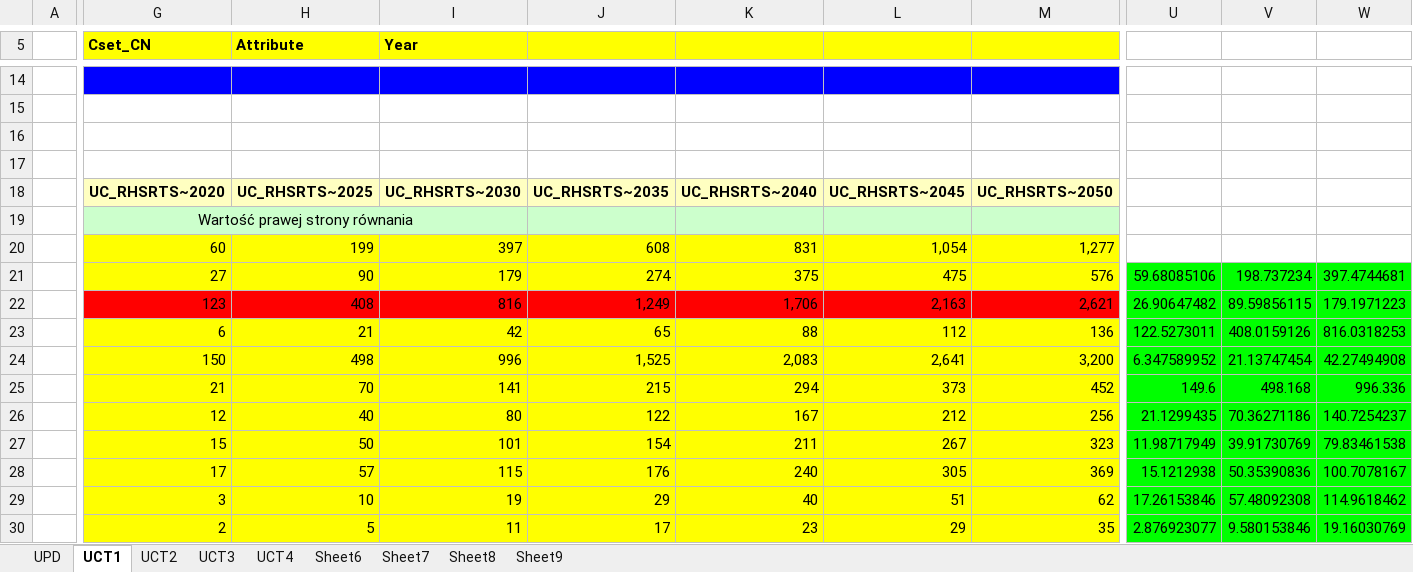
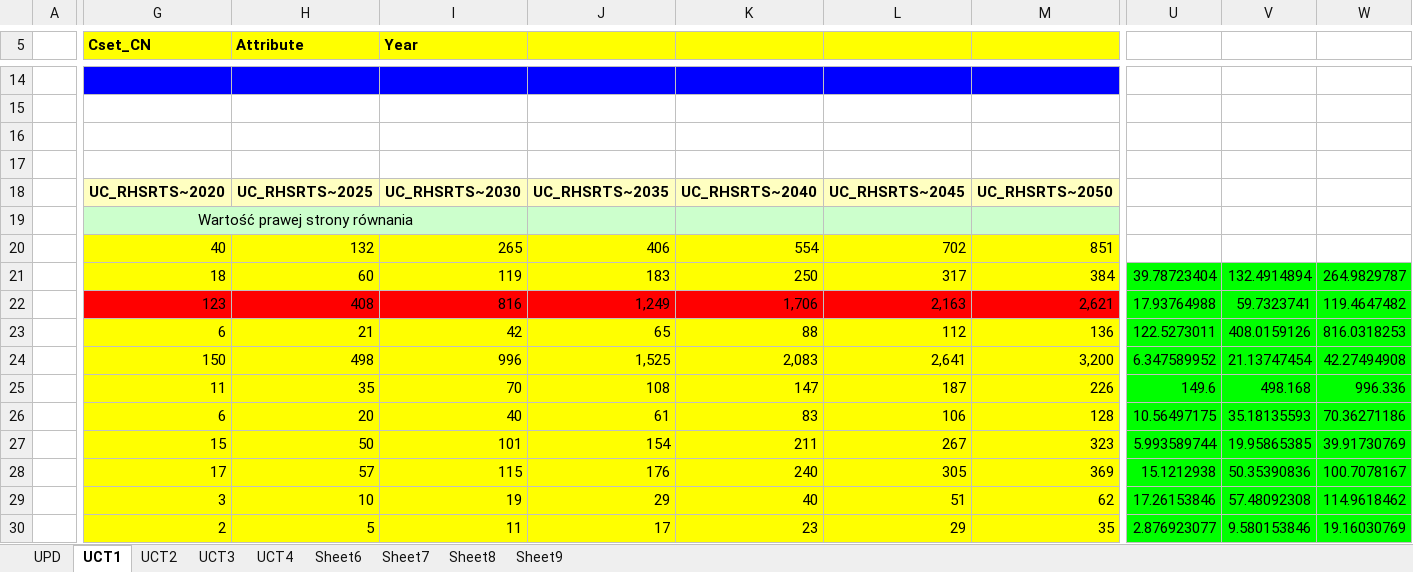
Before and after one commit to GBoron/Biogas, an Excel workbook: SuppXLS/Scen_InputsBiogPlant.xlsx, sheet UCT1, drawn as a sheet; only a part is shown, gaps mark what is left out; values as stored, in another font and other column widths than the file's, no borders; charts and pictures not drawn; removed rows and columns are numbered as before the commit, all else as after; rows hold the shown columns only; the diff covers the shown part only; the diff names each change by its address in the sheet, - before the commit and + after, or states it on an @@ line.

Commit message:
Add files via upload

```diff
--- a/SuppXLS/Scen_InputsBiogPlant.xlsx (sheet UCT1)
+++ b/SuppXLS/Scen_InputsBiogPlant.xlsx (sheet UCT1)
-G20 (Cset_CN): 60
+G20 (Cset_CN): 40
-H20 (Attribute): 199
+H20 (Attribute): 132
-I20 (Year): 397
+I20 (Year): 265
-J20: 608
+J20: 406
-K20: 831
+K20: 554
-L20: 1,054
+L20: 702
-M20: 1,277
+M20: 851
-row 21:  | 27 | 90 | 179 | 274 | 375 | 475 | 576 | 59.68085106 | 198.737234 | 397.4744681
+row 21:  | 18 | 60 | 119 | 183 | 250 | 317 | 384 | 39.78723404 | 132.4914894 | 264.9829787
-U22: 26.90647482
+U22: 17.93764988
-V22: 89.59856115
+V22: 59.7323741
-W22: 179.1971223
+W22: 119.4647482
-G25 (Cset_CN): 21
+G25 (Cset_CN): 11
-H25 (Attribute): 70
+H25 (Attribute): 35
-I25 (Year): 141
+I25 (Year): 70
-J25: 215
+J25: 108
-K25: 294
+K25: 147
-L25: 373
+L25: 187
-M25: 452
+M25: 226
-row 26:  | 12 | 40 | 80 | 122 | 167 | 212 | 256 | 21.1299435 | 70.36271186 | 140.7254237
+row 26:  | 6 | 20 | 40 | 61 | 83 | 106 | 128 | 10.56497175 | 35.18135593 | 70.36271186
-U27: 11.98717949
+U27: 5.993589744
-V27: 39.91730769
+V27: 19.95865385
-W27: 79.83461538
+W27: 39.91730769
```
Also changed, not shown: 3 added rows, 3 removed rows and 36 edited cells elsewhere in this sheet.
